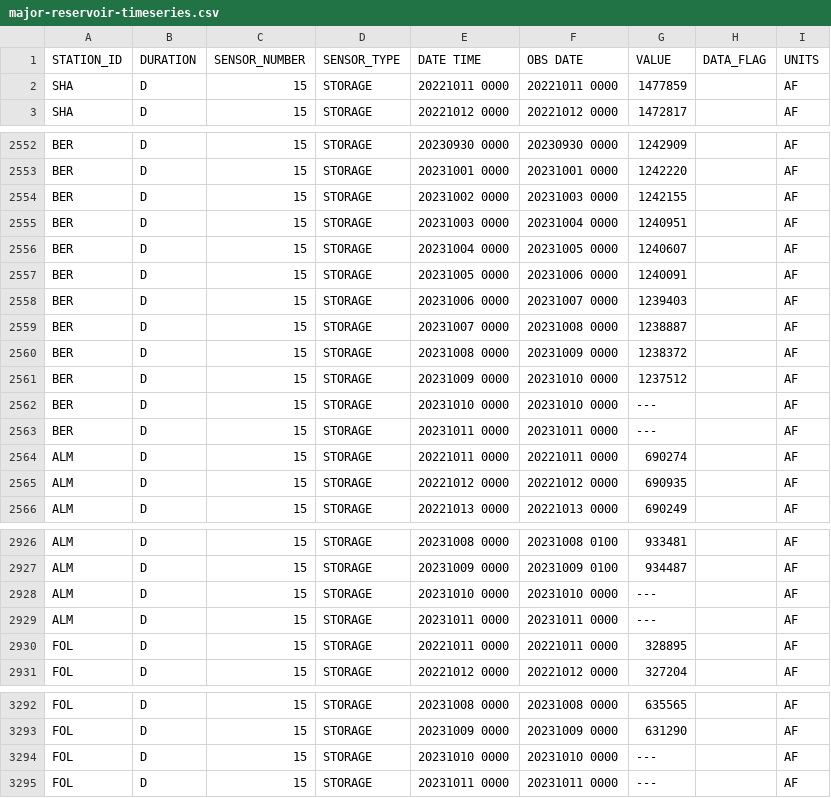
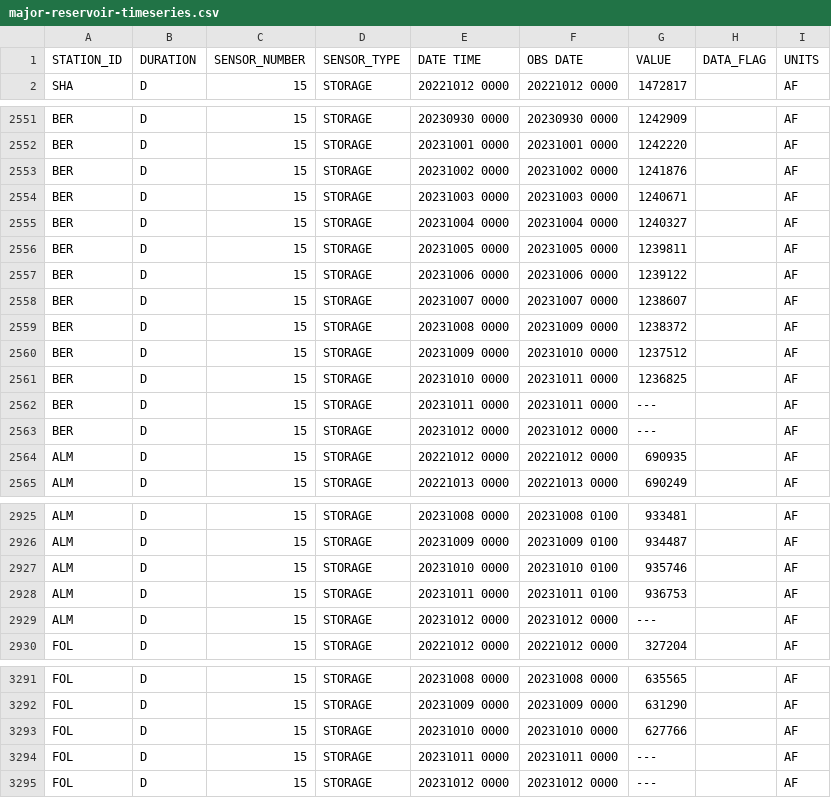
Before and after one commit to datadesk/california-drought-scrapers, a CSV file: data/raw/reservoirs/major-reservoir-timeseries.csv, drawn as a sheet; only a part is shown, gaps mark what is left out; the diff covers the shown part only.

```diff
--- a/data/raw/reservoirs/major-reservoir-timeseries.csv
+++ b/data/raw/reservoirs/major-reservoir-timeseries.csv
@@ -1,3 +1,2 @@
 STATION_ID,DURATION,SENSOR_NUMBER,SENSOR_TYPE,DATE TIME,OBS DATE,VALUE,DATA_FLAG,UNITS
-SHA,D,15,STORAGE,20221011 0000,20221011 0000,1477859, ,AF
 SHA,D,15,STORAGE,20221012 0000,20221012 0000,1472817, ,AF
@@ -2553,13 +2552,13 @@ BER,D,15,STORAGE,20230930 0000,20230930 0000,1242909, ,AF
 BER,D,15,STORAGE,20231001 0000,20231001 0000,1242220, ,AF
-BER,D,15,STORAGE,20231002 0000,20231003 0000,1242155, ,AF
-BER,D,15,STORAGE,20231003 0000,20231004 0000,1240951, ,AF
-BER,D,15,STORAGE,20231004 0000,20231005 0000,1240607, ,AF
-BER,D,15,STORAGE,20231005 0000,20231006 0000,1240091, ,AF
-BER,D,15,STORAGE,20231006 0000,20231007 0000,1239403, ,AF
-BER,D,15,STORAGE,20231007 0000,20231008 0000,1238887, ,AF
+BER,D,15,STORAGE,20231002 0000,20231002 0000,1241876, ,AF
+BER,D,15,STORAGE,20231003 0000,20231003 0000,1240671, ,AF
+BER,D,15,STORAGE,20231004 0000,20231004 0000,1240327, ,AF
+BER,D,15,STORAGE,20231005 0000,20231005 0000,1239811, ,AF
+BER,D,15,STORAGE,20231006 0000,20231006 0000,1239122, ,AF
+BER,D,15,STORAGE,20231007 0000,20231007 0000,1238607, ,AF
 BER,D,15,STORAGE,20231008 0000,20231009 0000,1238372, ,AF
 BER,D,15,STORAGE,20231009 0000,20231010 0000,1237512, ,AF
-BER,D,15,STORAGE,20231010 0000,20231010 0000,---, ,AF
+BER,D,15,STORAGE,20231010 0000,20231011 0000,1236825, ,AF
 BER,D,15,STORAGE,20231011 0000,20231011 0000,---, ,AF
-ALM,D,15,STORAGE,20221011 0000,20221011 0000,690274, ,AF
+BER,D,15,STORAGE,20231012 0000,20231012 0000,---, ,AF
 ALM,D,15,STORAGE,20221012 0000,20221012 0000,690935, ,AF
@@ -2927,5 +2926,5 @@ ALM,D,15,STORAGE,20231008 0000,20231008 0100,933481, ,AF
 ALM,D,15,STORAGE,20231009 0000,20231009 0100,934487, ,AF
-ALM,D,15,STORAGE,20231010 0000,20231010 0000,---, ,AF
-ALM,D,15,STORAGE,20231011 0000,20231011 0000,---, ,AF
-FOL,D,15,STORAGE,20221011 0000,20221011 0000,328895, ,AF
+ALM,D,15,STORAGE,20231010 0000,20231010 0100,935746, ,AF
+ALM,D,15,STORAGE,20231011 0000,20231011 0100,936753, ,AF
+ALM,D,15,STORAGE,20231012 0000,20231012 0000,---, ,AF
 FOL,D,15,STORAGE,20221012 0000,20221012 0000,327204, ,AF
@@ -3293,3 +3292,4 @@ FOL,D,15,STORAGE,20231008 0000,20231008 0000,635565, ,AF
 FOL,D,15,STORAGE,20231009 0000,20231009 0000,631290, ,AF
-FOL,D,15,STORAGE,20231010 0000,20231010 0000,---, ,AF
+FOL,D,15,STORAGE,20231010 0000,20231010 0000,627766, ,AF
 FOL,D,15,STORAGE,20231011 0000,20231011 0000,---, ,AF
+FOL,D,15,STORAGE,20231012 0000,20231012 0000,---, ,AF
```
Also changed, not shown: 34 edited cells elsewhere in this file, data/processed/reservoirs/colorado-river-reservoirs-timeseries.csv, data/processed/reservoirs/major-reservoirs-latest.csv, 5 other files.
